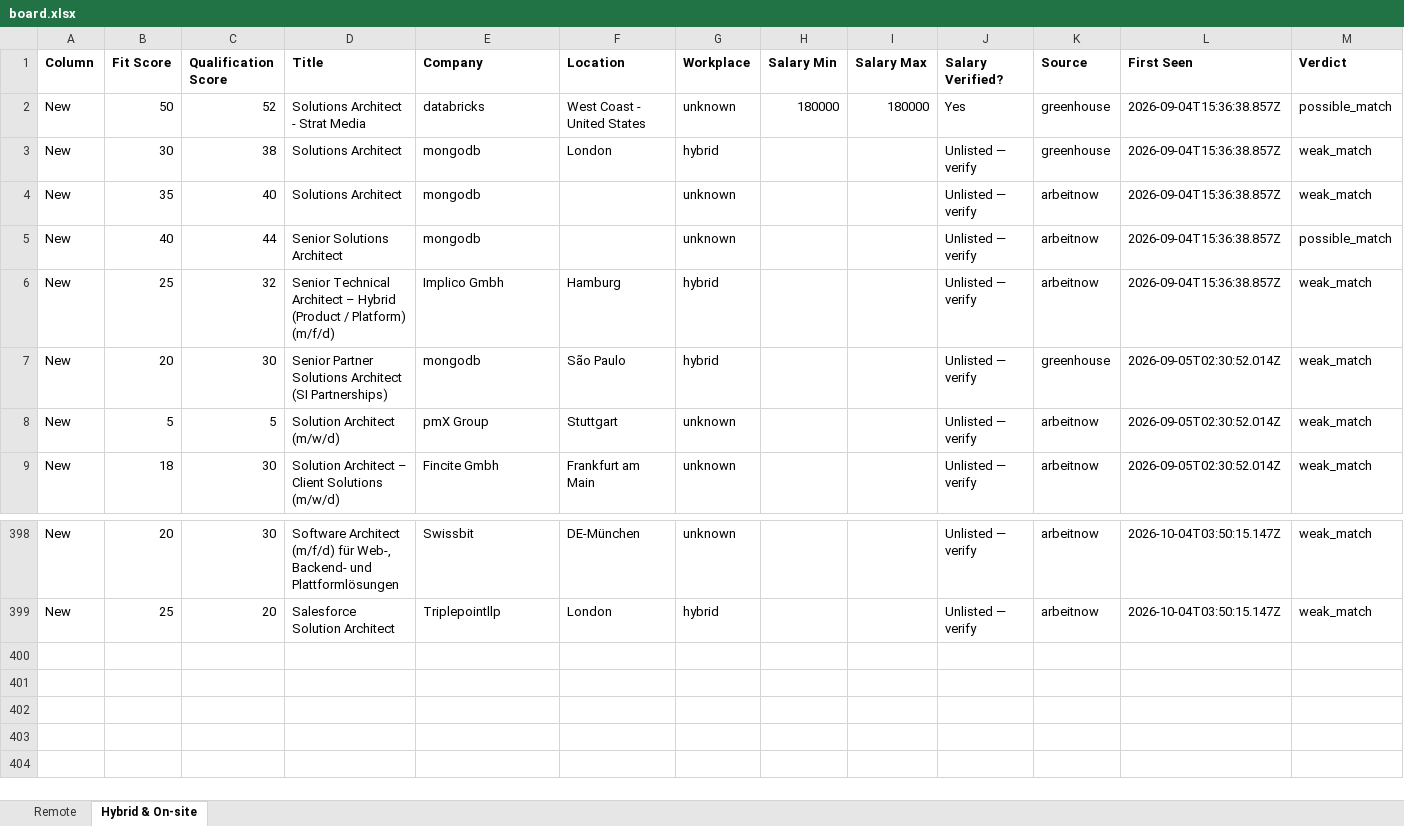
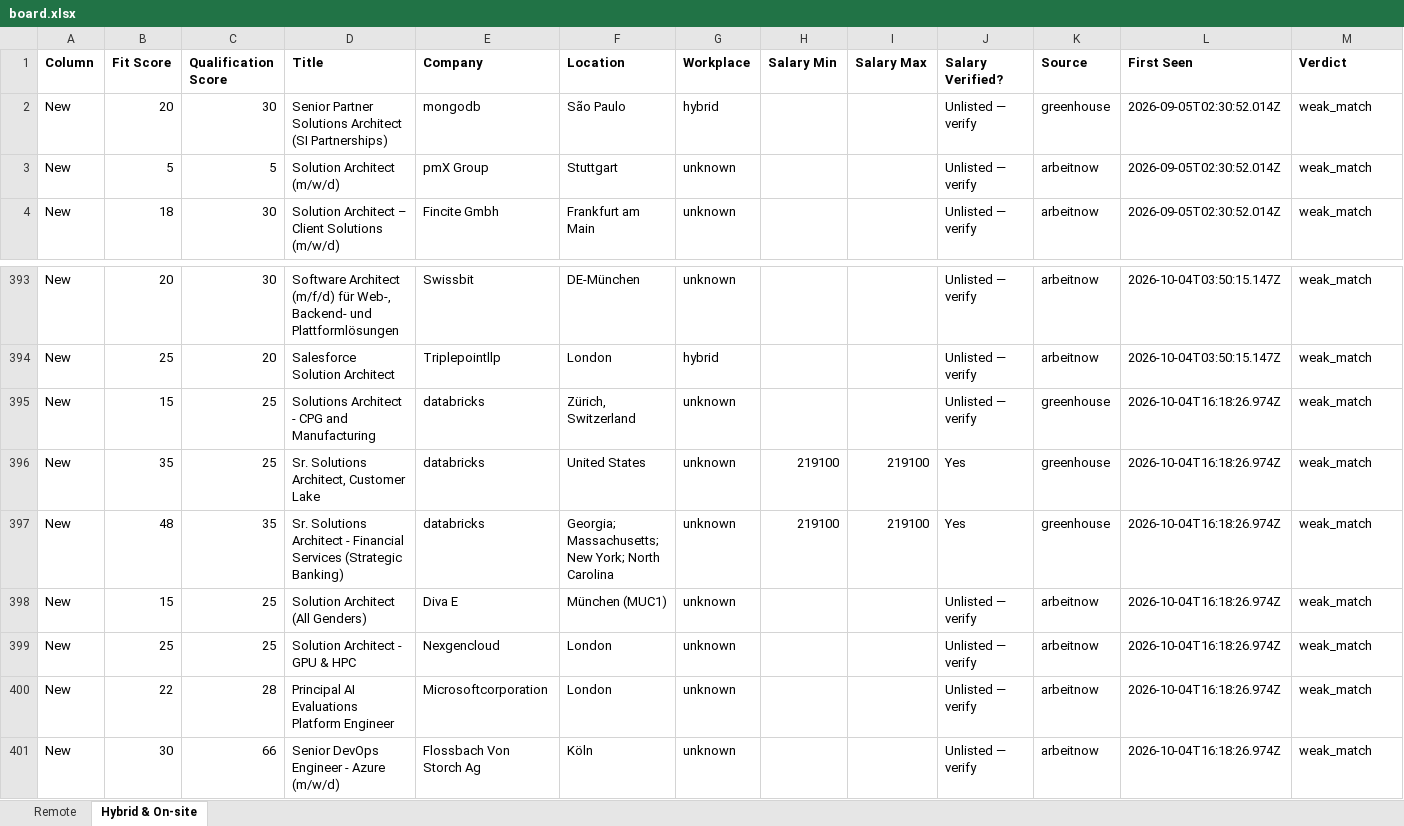
Before and after one commit to naijadamus/goodfela.com, an Excel workbook: hunt/board.xlsx, sheet Hybrid & On-site, drawn as a sheet; only a part is shown, gaps mark what is left out; values as stored, in another font and other column widths than the file's, no borders; removed rows and columns are numbered as before the commit, all else as after; rows hold the shown columns only; the diff names each change by its address in the sheet, - before the commit and + after, or states it on an @@ line.

```diff
--- a/hunt/board.xlsx (sheet Hybrid & On-site)
+++ b/hunt/board.xlsx (sheet Hybrid & On-site)
-row 2: New | 50 | 52 | Solutions Architect - Strat Media | databricks | West Coast - United States | unknown | 180000 | 180000 | Yes | greenhouse | 2026-09-04T15:36:38.857Z | possible_match
-row 3: New | 30 | 38 | Solutions Architect | mongodb | London | hybrid |  |  | Unlisted — verify | greenhouse | 2026-09-04T15:36:38.857Z | weak_match
-row 4: New | 35 | 40 | Solutions Architect | mongodb |  | unknown |  |  | Unlisted — verify | arbeitnow | 2026-09-04T15:36:38.857Z | weak_match
-row 5: New | 40 | 44 | Senior Solutions Architect | mongodb |  | unknown |  |  | Unlisted — verify | arbeitnow | 2026-09-04T15:36:38.857Z | possible_match
-row 6: New | 25 | 32 | Senior Technical Architect – Hybrid (Product / Platform) (m/f/d) | Implico Gmbh | Hamburg | hybrid |  |  | Unlisted — verify | arbeitnow | 2026-09-04T15:36:38.857Z | weak_match
+row 395: New | 15 | 25 | Solutions Architect - CPG and Manufacturing | databricks | Zürich, Switzerland | unknown |  |  | Unlisted — verify | greenhouse | 2026-10-04T16:18:26.974Z | weak_match
+row 396: New | 35 | 25 | Sr. Solutions Architect, Customer Lake | databricks | United States | unknown | 219100 | 219100 | Yes | greenhouse | 2026-10-04T16:18:26.974Z | weak_match
+row 397: New | 48 | 35 | Sr. Solutions Architect - Financial Services (Strategic Banking) | databricks | Georgia; Massachusetts; New York; North Carolina | unknown | 219100 | 219100 | Yes | greenhouse | 2026-10-04T16:18:26.974Z | weak_match
+row 398: New | 15 | 25 | Solution Architect (All Genders) | Diva E | München (MUC1) | unknown |  |  | Unlisted — verify | arbeitnow | 2026-10-04T16:18:26.974Z | weak_match
+row 399: New | 25 | 25 | Solution Architect - GPU & HPC | Nexgencloud | London | unknown |  |  | Unlisted — verify | arbeitnow | 2026-10-04T16:18:26.974Z | weak_match
+row 400: New | 22 | 28 | Principal AI Evaluations Platform Engineer | Microsoftcorporation | London | unknown |  |  | Unlisted — verify | arbeitnow | 2026-10-04T16:18:26.974Z | weak_match
+row 401: New | 30 | 66 | Senior DevOps Engineer - Azure (m/w/d) | Flossbach Von Storch Ag | Köln | unknown |  |  | Unlisted — verify | arbeitnow | 2026-10-04T16:18:26.974Z | weak_match
```
Also changed, not shown: sheet Remote, 1 other file.
